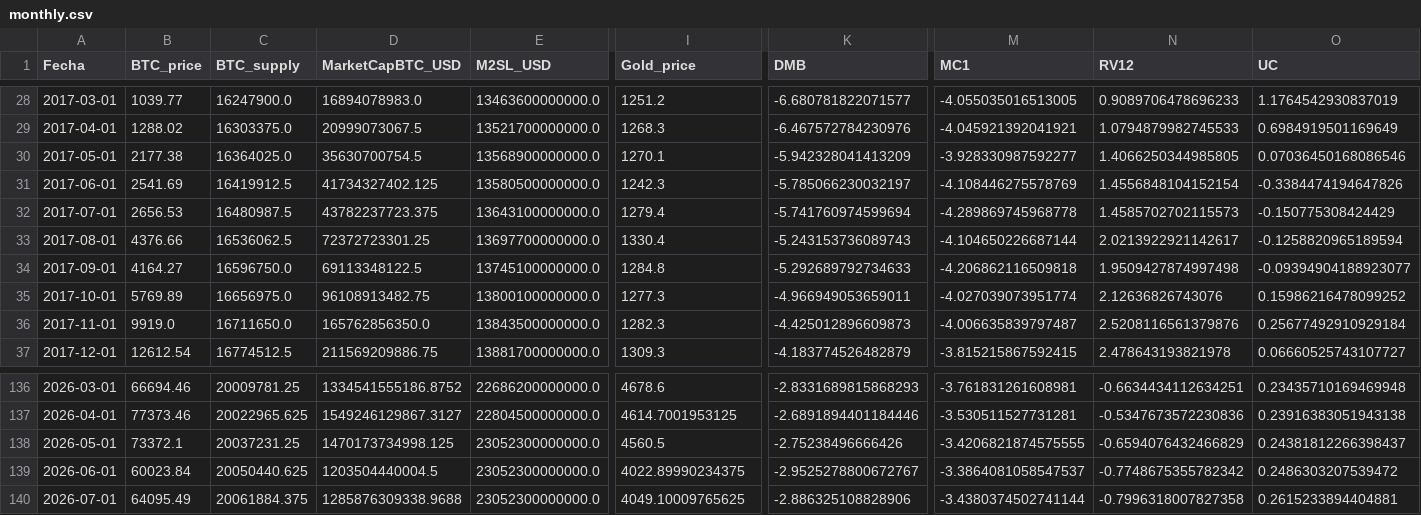
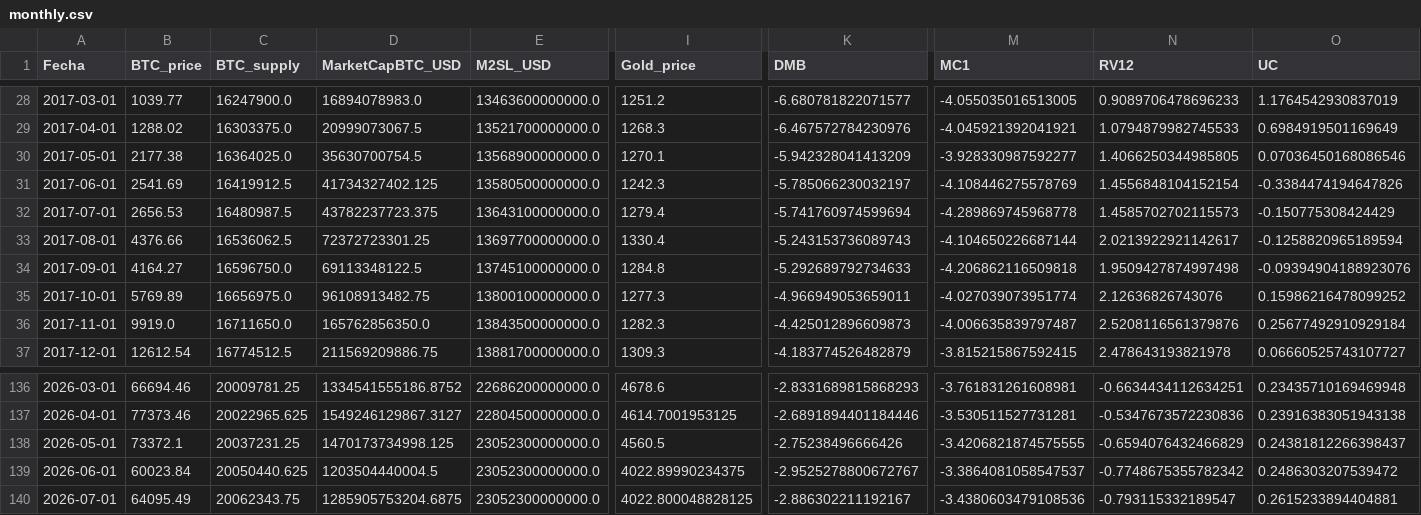
Before and after one commit to AlonzoBenz/BitcoinTerminal, a CSV file: data/monthly.csv, drawn as a sheet; only a part is shown, gaps mark what is left out; the diff names each change by its address in the sheet, - before the commit and + after, or states it on an @@ line.

```diff
--- a/data/monthly.csv
+++ b/data/monthly.csv
-O34 (UC): -0.09394904188923077
+O34 (UC): -0.09394904188923076
-C140 (BTC_supply): 20061884.375
+C140 (BTC_supply): 20062343.75
-D140 (MarketCapBTC_USD): 1285876309338.9688
+D140 (MarketCapBTC_USD): 1285905753204.6875
-I140 (Gold_price): 4049.10009765625
+I140 (Gold_price): 4022.800048828125
-K140 (DMB): -2.886325108828906
+K140 (DMB): -2.886302211192167
-M140 (MC1): -3.4380374502741144
+M140 (MC1): -3.4380603479108536
-N140 (RV12): -0.7996318007827358
+N140 (RV12): -0.793115332189547
```
Also changed, not shown: data/raw/btc_supply.csv, data/raw/gold_price.csv, 2 other files.
